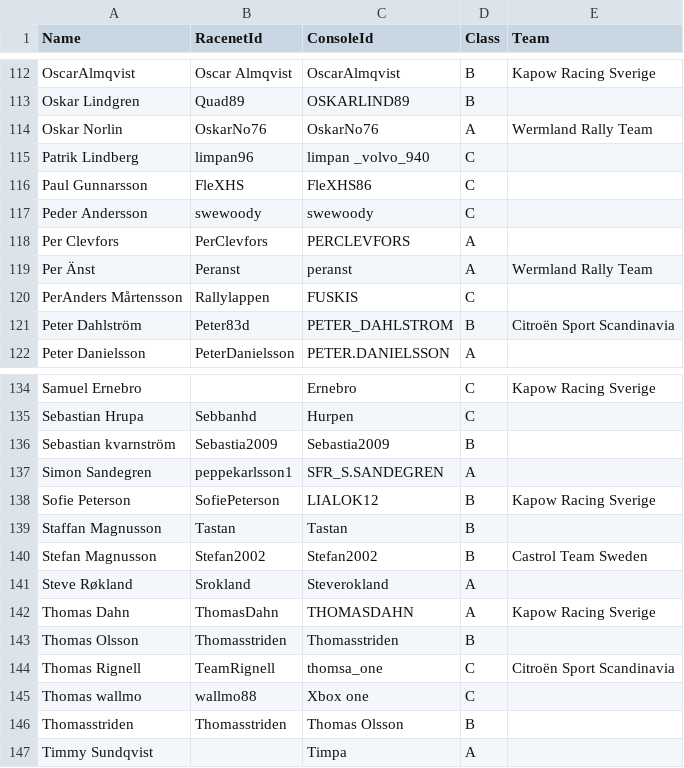
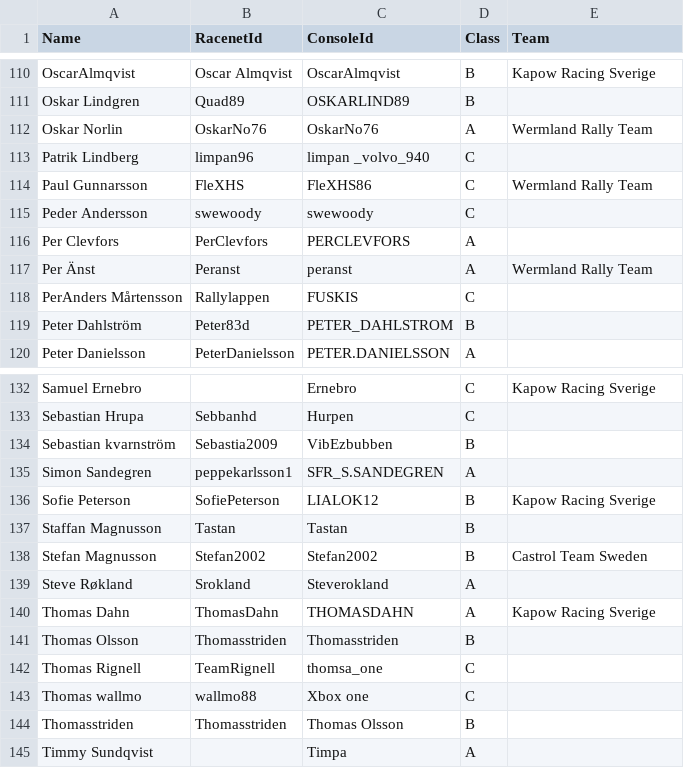
Before and after one commit to kapoow/rally-round, a CSV file: src/state/maintmaster-enhetscupen/drivers.csv, drawn as a sheet; only a part is shown, gaps mark what is left out; the diff covers the shown part only.

```diff
--- a/src/state/maintmaster-enhetscupen/drivers.csv
+++ b/src/state/maintmaster-enhetscupen/drivers.csv
@@ -115,3 +113,3 @@ Oskar Norlin,OskarNo76,OskarNo76,A,Wermland Rally Team
 Patrik Lindberg,limpan96,limpan _volvo_940,C,
-Paul Gunnarsson,FleXHS,FleXHS86,C,
+Paul Gunnarsson,FleXHS,FleXHS86,C,Wermland Rally Team
 Peder Andersson,swewoody,swewoody,C,
@@ -120,3 +118,3 @@ Per Änst,Peranst,peranst,A,Wermland Rally Team
 PerAnders Mårtensson,Rallylappen,FUSKIS,C,
-Peter Dahlström,Peter83d,PETER_DAHLSTROM,B,Citroën Sport Scandinavia
+Peter Dahlström,Peter83d,PETER_DAHLSTROM,B,
 Peter Danielsson,PeterDanielsson,PETER.DANIELSSON,A,
@@ -135,3 +133,3 @@ Samuel Ernebro,,Ernebro,C,Kapow Racing Sverige
 Sebastian Hrupa,Sebbanhd,Hurpen,C,
-Sebastian kvarnström,Sebastia2009,Sebastia2009,B,
+Sebastian kvarnström,Sebastia2009,VibEzbubben,B,
 Simon Sandegren,peppekarlsson1,SFR_S.SANDEGREN,A,
@@ -143,3 +141,3 @@ Thomas Dahn,ThomasDahn,THOMASDAHN,A,Kapow Racing Sverige
 Thomas Olsson,Thomasstriden,Thomasstriden,B,
-Thomas Rignell,TeamRignell,thomsa_one,C,Citroën Sport Scandinavia
+Thomas Rignell,TeamRignell,thomsa_one,C,
 Thomas wallmo,wallmo88,Xbox one,C,
```
Also changed, not shown: 6 added rows, 2 removed rows and 7 edited cells elsewhere in this file, src/state/maintmaster-supercupen/drivers.csv, 30 other files.
